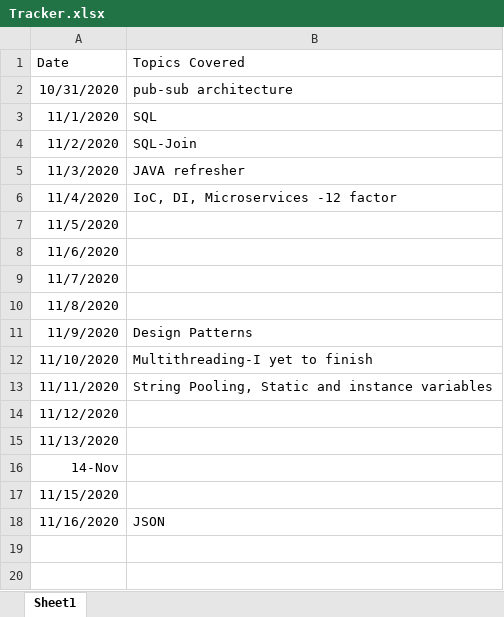
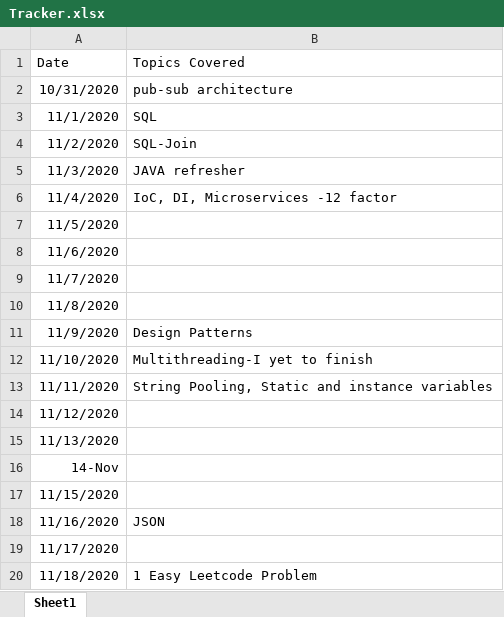
Before and after one commit to codebee12/DaysOfCode, an Excel workbook: Tracker.xlsx, sheet Sheet1, drawn as a sheet; values as stored, in another font and other column widths than the file's, no borders; the diff names each change by its address in the sheet, - before the commit and + after, or states it on an @@ line.

```diff
--- a/Tracker.xlsx (sheet Sheet1)
+++ b/Tracker.xlsx (sheet Sheet1)
+row 19: 11/17/2020
+row 20: 11/18/2020 | 1 Easy Leetcode Problem
```
Also changed, not shown: 3 other files.
